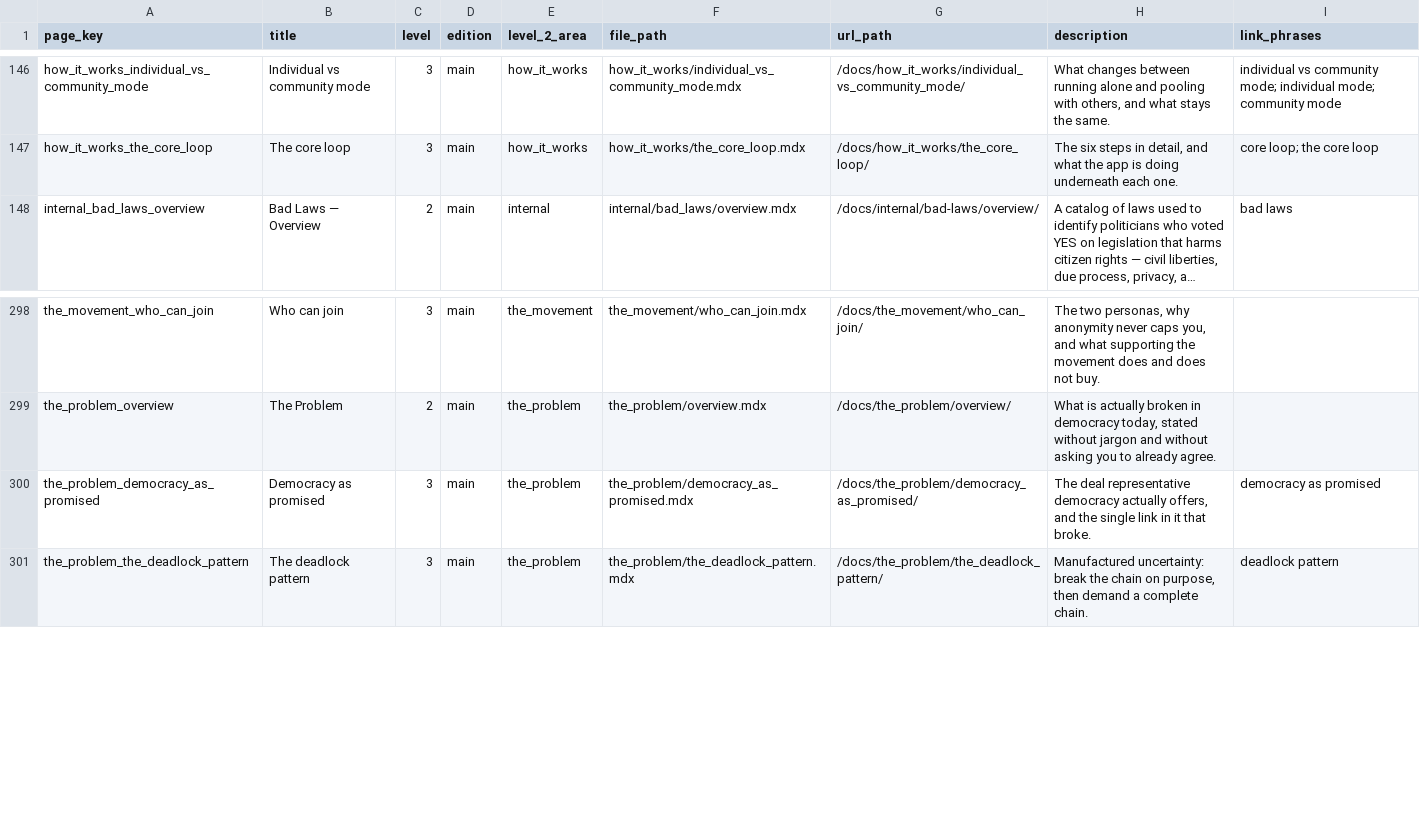
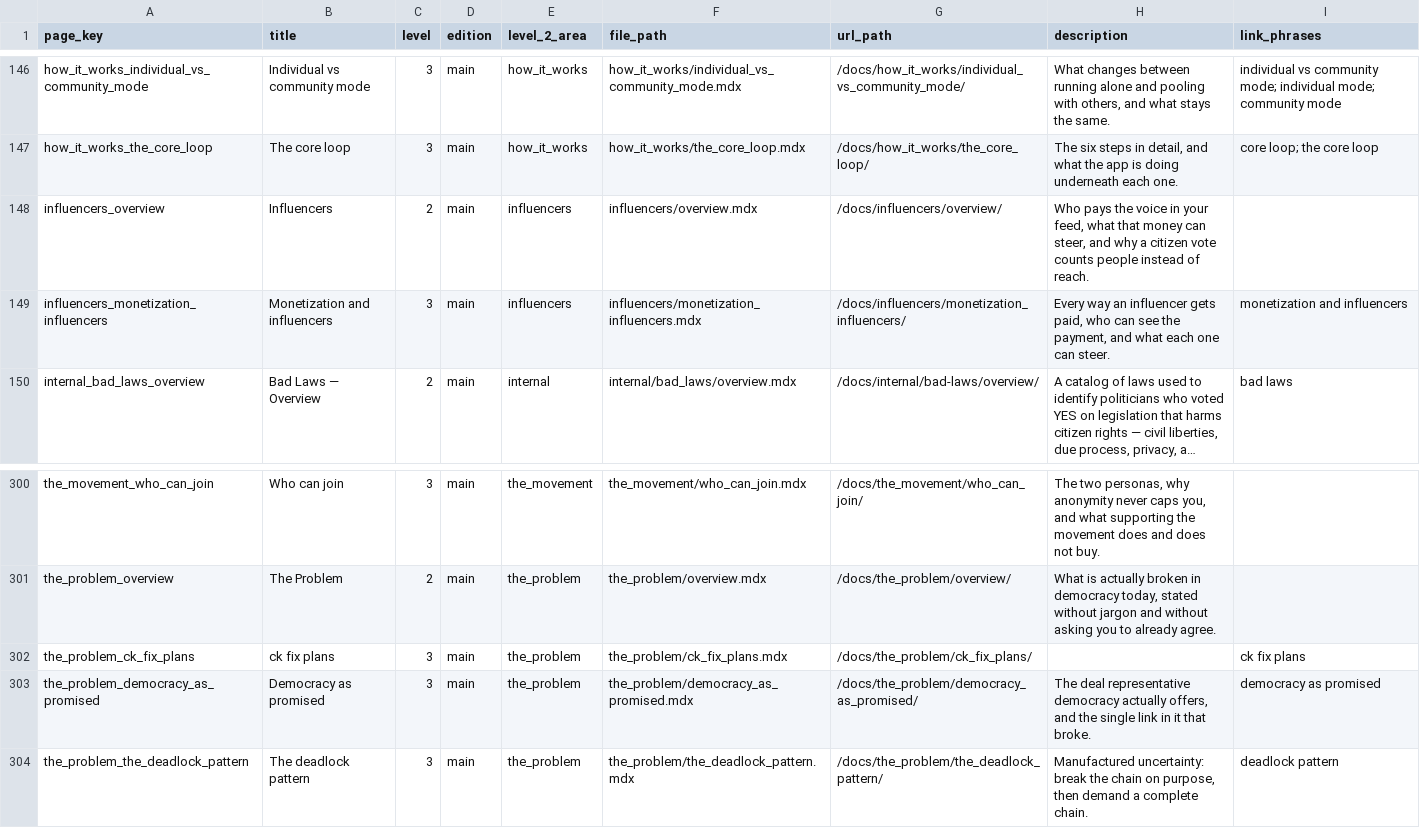
Before and after one commit to ACT3ai/docus_we_citizens, a CSV file: pages.csv, drawn as a sheet; only a part is shown, gaps mark what is left out; long unchanged cells end in …; the diff names each change by its address in the sheet, - before the commit and + after, or states it on an @@ line.

```diff
--- a/pages.csv
+++ b/pages.csv
+row 148: influencers_overview | Influencers | 2 | main | influencers | influencers/overview.mdx | /docs/influencers/overview/ | Who pays the voice in your feed, what that money can steer, and why a citizen vote counts people instead of reach.
+row 149: influencers_monetization_influencers | Monetization and influencers | 3 | main | influencers | influencers/monetization_influencers.mdx | /docs/influencers/monetization_influencers/ | Every way an influencer gets paid, who can see the payment, and what each one can steer. | monetization and influencers
+row 302: the_problem_ck_fix_plans | ck fix plans | 3 | main | the_problem | the_problem/ck_fix_plans.mdx | /docs/the_problem/ck_fix_plans/ |  | ck fix plans
```
Also changed, not shown: level_2.csv, 41 other files.
